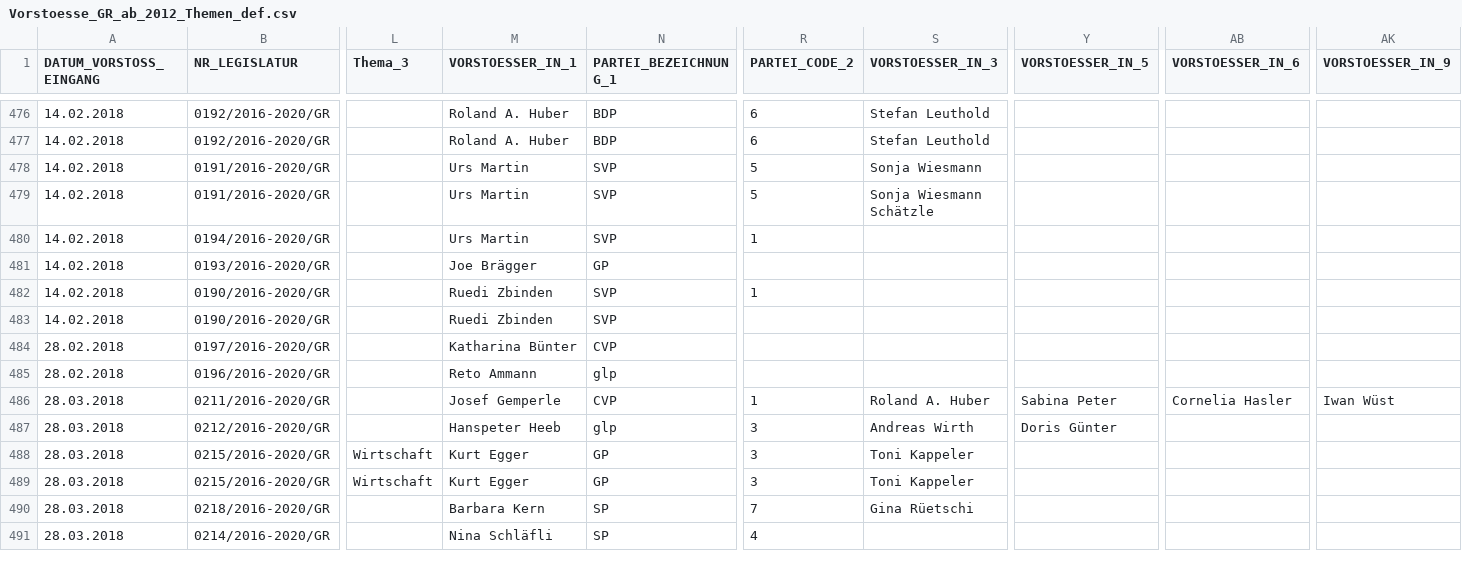
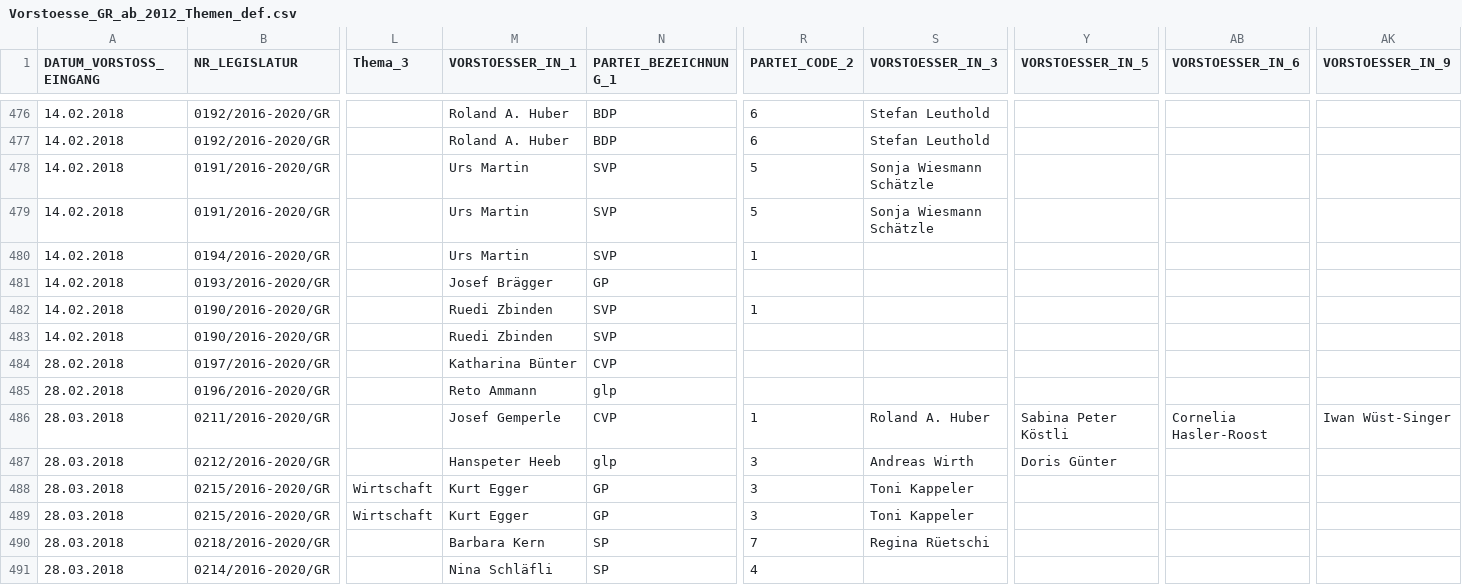
Before and after one commit to JurekMueller/vorstoesse_grosser_rat_thurgau, a CSV file: Daten_Thurgau/Vorstoesse_GR_ab_2012_Themen_def.csv, drawn as a sheet; only a part is shown, gaps mark what is left out; the diff covers the shown part only; the diff names each change by its address in the sheet, - before the commit and + after, or states it on an @@ line.

```diff
--- a/Daten_Thurgau/Vorstoesse_GR_ab_2012_Themen_def.csv
+++ b/Daten_Thurgau/Vorstoesse_GR_ab_2012_Themen_def.csv
-S478 (VORSTOESSER_IN_3): Sonja Wiesmann
+S478 (VORSTOESSER_IN_3): Sonja Wiesmann Schätzle
-M481 (VORSTOESSER_IN_1): Joe Brägger
+M481 (VORSTOESSER_IN_1): Josef Brägger
-Y486 (VORSTOESSER_IN_5): Sabina Peter
+Y486 (VORSTOESSER_IN_5): Sabina Peter Köstli
-AB486 (VORSTOESSER_IN_6): Cornelia Hasler
+AB486 (VORSTOESSER_IN_6): Cornelia Hasler-Roost
-AK486 (VORSTOESSER_IN_9): Iwan Wüst
+AK486 (VORSTOESSER_IN_9): Iwan Wüst-Singer
-S490 (VORSTOESSER_IN_3): Gina Rüetschi
+S490 (VORSTOESSER_IN_3): Regina Rüetschi
```
Also changed, not shown: 191 edited cells elsewhere in this file, Daten_Thurgau/Mitglieder_GR_2008_2021.csv, 3 other files.
